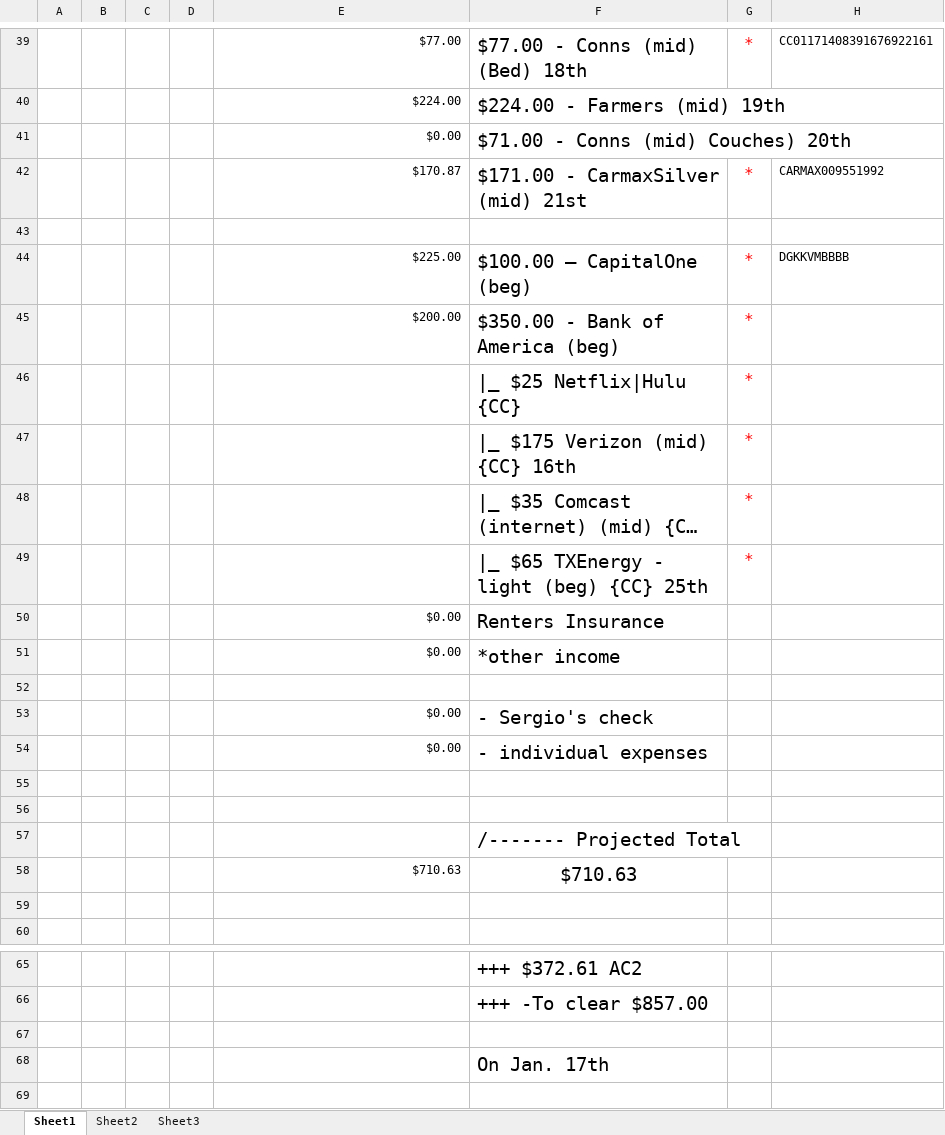
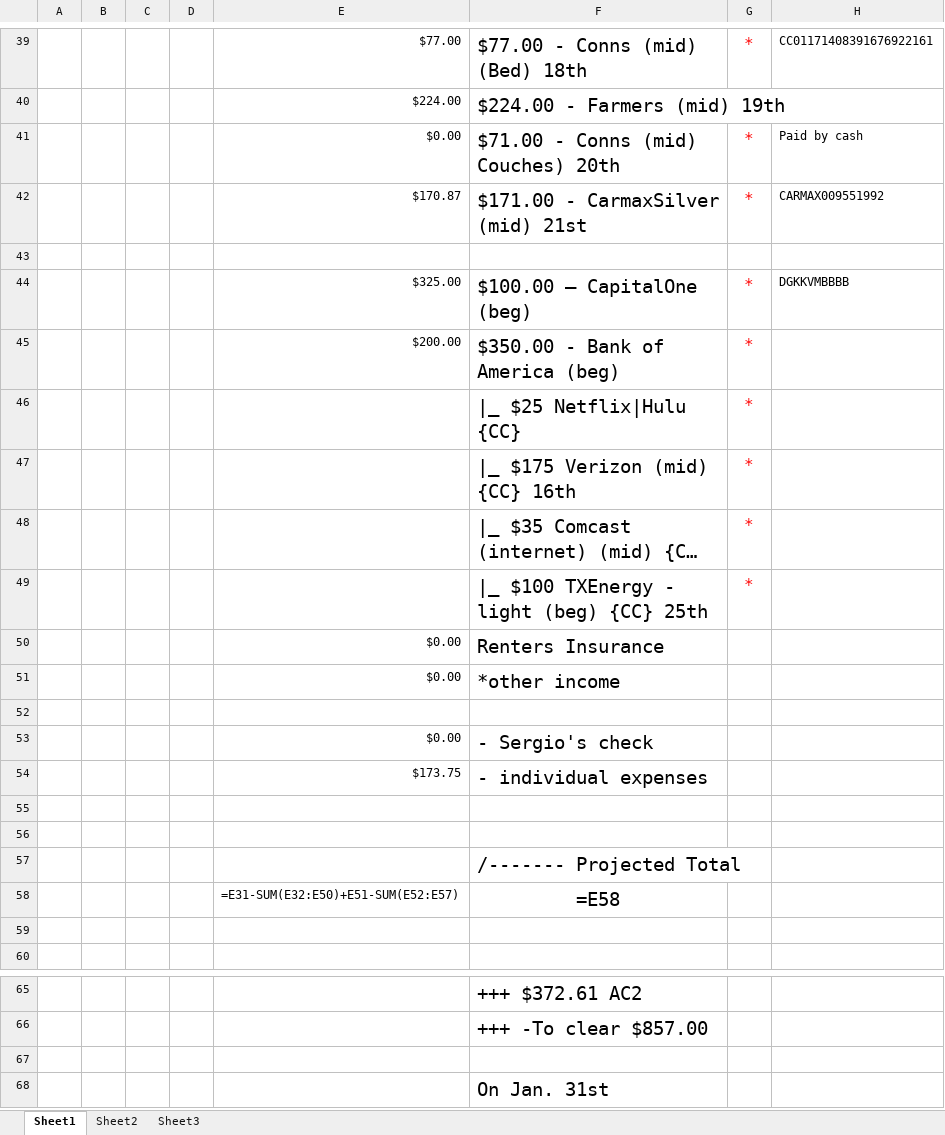
Before and after one commit to jag915qb/breakfastatnoon, an Excel workbook: budget_projections.xlsx, sheet Sheet1, drawn as a sheet; only a part is shown, gaps mark what is left out; the shorter side is filled out with more unchanged rows; long unchanged cells end in …; values as stored, in another font and other column widths than the file's, no borders; formulas without a stored value are shown as written; removed rows and columns are numbered as before the commit, all else as after; the diff covers the shown part only; the diff names each change by its address in the sheet, - before the commit and + after, or states it on an @@ line.

```diff
--- a/budget_projections.xlsx (sheet Sheet1)
+++ b/budget_projections.xlsx (sheet Sheet1)
-G41: (empty)
+G41: *
-H41: (empty)
+H41: Paid by cash
-E44: $225.00
+E44: $325.00
-F49: |_ $65 TXEnergy - light (beg) {CC} 25th
+F49: |_ $100 TXEnergy - light (beg) {CC} 25th
-E54: $0.00
+E54: $173.75
-row 58:  |  |  |  | $710.63 | $710.63
+row 58:  |  |  |  | =E31-SUM(E32:E50)+E51-SUM(E52:E57) | =E58
-row 67: (empty)
-row 68:  |  |  |  |  | On Jan. 17th
```
Also changed, not shown: 18 edited cells elsewhere in this sheet.
